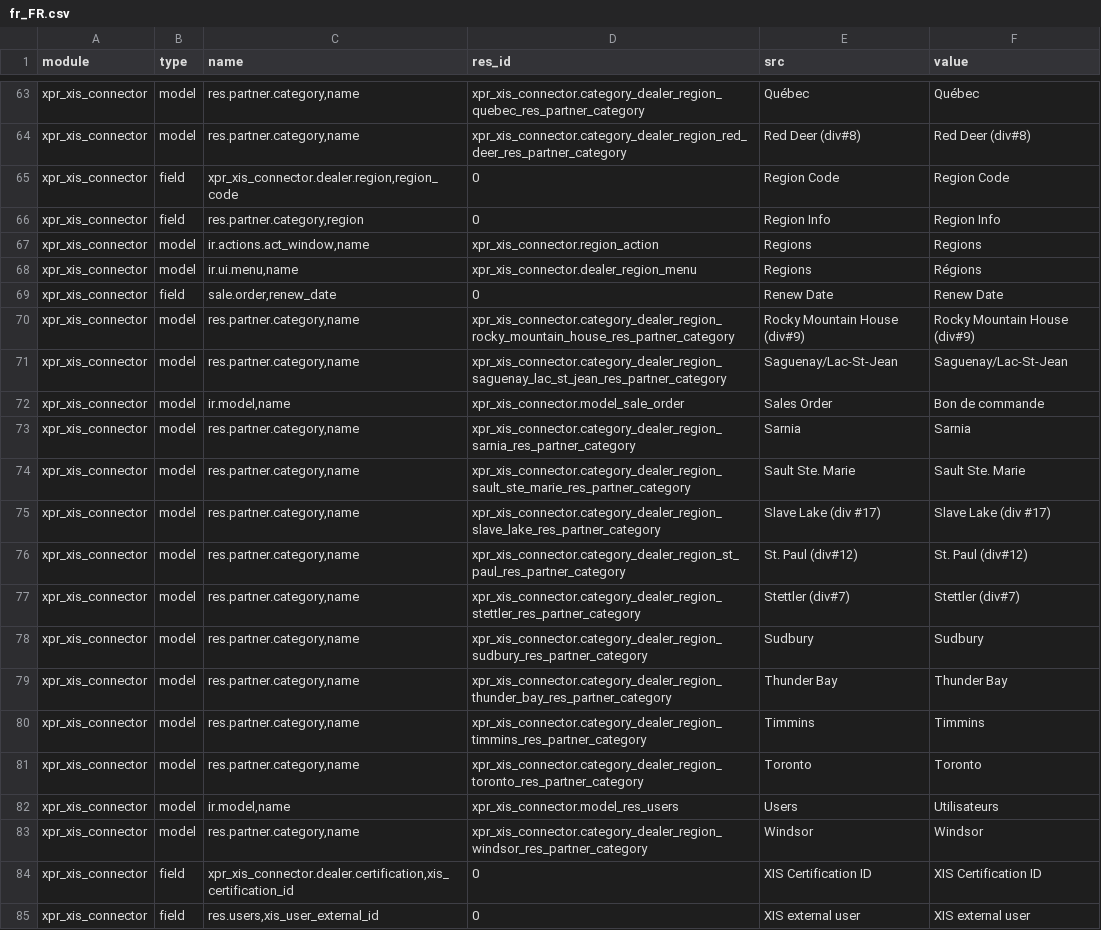
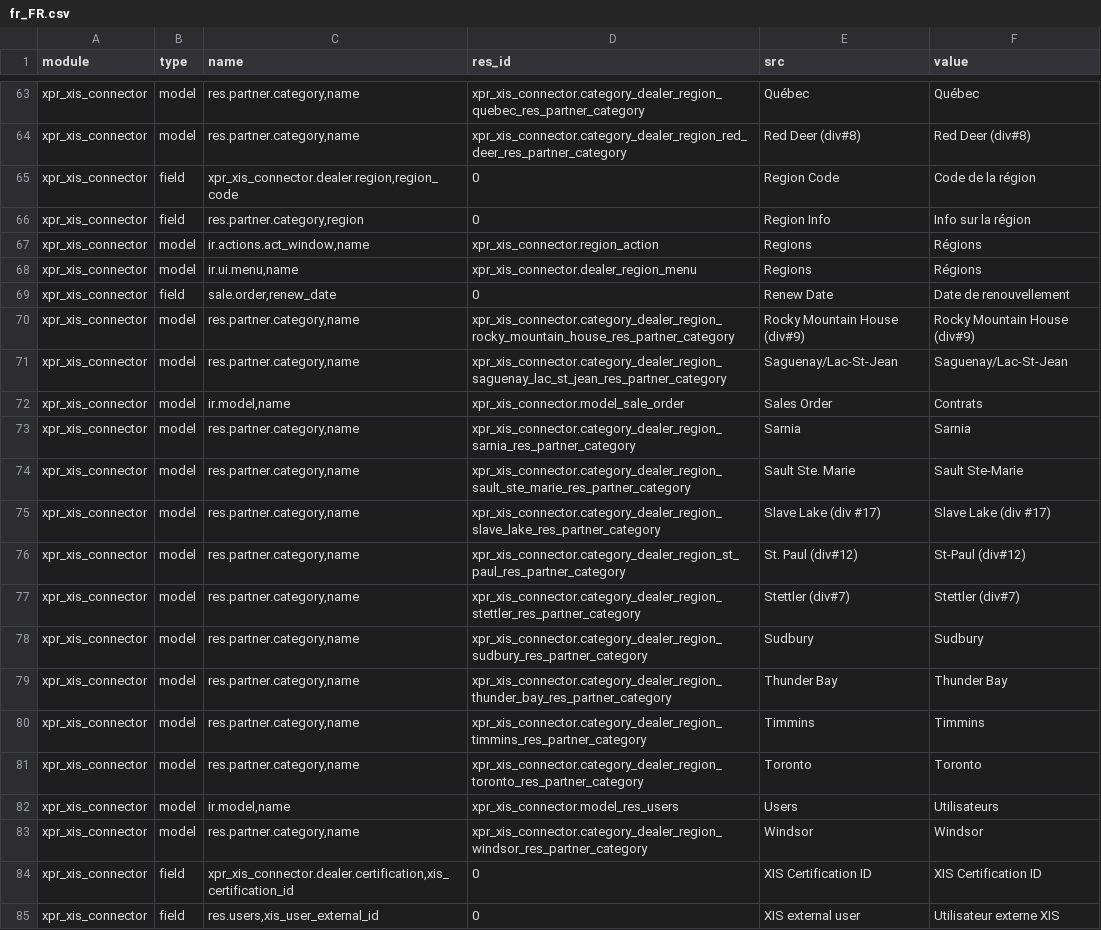
Before and after one commit to Xprima-ERP/odoo_addons, a CSV file: xpr_xis_connector/i18n/fr_FR.csv, drawn as a sheet; only a part is shown, gaps mark what is left out; the diff covers the shown part only.

```diff
--- a/xpr_xis_connector/i18n/fr_FR.csv
+++ b/xpr_xis_connector/i18n/fr_FR.csv
@@ -64,14 +64,14 @@ xpr_xis_connector,model,"res.partner.category,name",xpr_xis_connector.category_d
 xpr_xis_connector,model,"res.partner.category,name",xpr_xis_connector.category_dealer_region_red_deer_res_partner_category,Red Deer (div#8),Red Deer (div#8)
-xpr_xis_connector,field,"xpr_xis_connector.dealer.region,region_code",0,Region Code,Region Code
-xpr_xis_connector,field,"res.partner.category,region",0,Region Info,Region Info
-xpr_xis_connector,model,"ir.actions.act_window,name",xpr_xis_connector.region_action,Regions,Regions
+xpr_xis_connector,field,"xpr_xis_connector.dealer.region,region_code",0,Region Code,Code de la région
+xpr_xis_connector,field,"res.partner.category,region",0,Region Info,Info sur la région
+xpr_xis_connector,model,"ir.actions.act_window,name",xpr_xis_connector.region_action,Regions,Régions
 xpr_xis_connector,model,"ir.ui.menu,name",xpr_xis_connector.dealer_region_menu,Regions,Régions
-xpr_xis_connector,field,"sale.order,renew_date",0,Renew Date,Renew Date
+xpr_xis_connector,field,"sale.order,renew_date",0,Renew Date,Date de renouvellement
 xpr_xis_connector,model,"res.partner.category,name",xpr_xis_connector.category_dealer_region_rocky_mountain_house_res_partner_category,Rocky Mountain House (div#9),Rocky Mountain House (div#9)
 xpr_xis_connector,model,"res.partner.category,name",xpr_xis_connector.category_dealer_region_saguenay_lac_st_jean_res_partner_category,Saguenay/Lac-St-Jean,Saguenay/Lac-St-Jean
-xpr_xis_connector,model,"ir.model,name",xpr_xis_connector.model_sale_order,Sales Order,Bon de commande
+xpr_xis_connector,model,"ir.model,name",xpr_xis_connector.model_sale_order,Sales Order,Contrats
 xpr_xis_connector,model,"res.partner.category,name",xpr_xis_connector.category_dealer_region_sarnia_res_partner_category,Sarnia,Sarnia
-xpr_xis_connector,model,"res.partner.category,name",xpr_xis_connector.category_dealer_region_sault_ste_marie_res_partner_category,Sault Ste. Marie,Sault Ste. Marie
+xpr_xis_connector,model,"res.partner.category,name",xpr_xis_connector.category_dealer_region_sault_ste_marie_res_partner_category,Sault Ste. Marie,Sault Ste-Marie
 xpr_xis_connector,model,"res.partner.category,name",xpr_xis_connector.category_dealer_region_slave_lake_res_partner_category,Slave Lake (div #17),Slave Lake (div #17)
-xpr_xis_connector,model,"res.partner.category,name",xpr_xis_connector.category_dealer_region_st_paul_res_partner_category,St. Paul (div#12),St. Paul (div#12)
+xpr_xis_connector,model,"res.partner.category,name",xpr_xis_connector.category_dealer_region_st_paul_res_partner_category,St. Paul (div#12),St-Paul (div#12)
 xpr_xis_connector,model,"res.partner.category,name",xpr_xis_connector.category_dealer_region_stettler_res_partner_category,Stettler (div#7),Stettler (div#7)
@@ -84,2 +84,2 @@ xpr_xis_connector,model,"res.partner.category,name",xpr_xis_connector.category_d
 xpr_xis_connector,field,"xpr_xis_connector.dealer.certification,xis_certification_id",0,XIS Certification ID,XIS Certification ID
-xpr_xis_connector,field,"res.users,xis_user_external_id",0,XIS external user,XIS external user
+xpr_xis_connector,field,"res.users,xis_user_external_id",0,XIS external user,Utilisateur externe XIS
```
Also changed, not shown: 14 edited cells elsewhere in this file.
